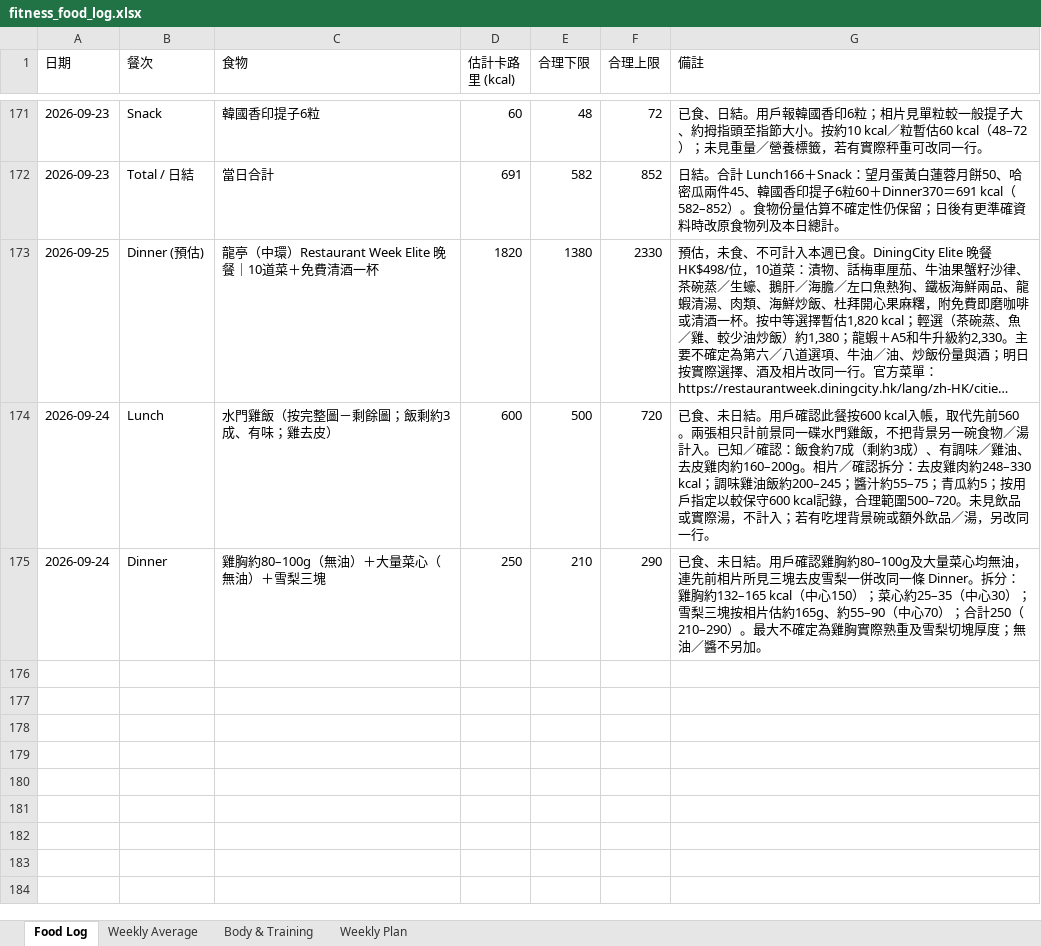
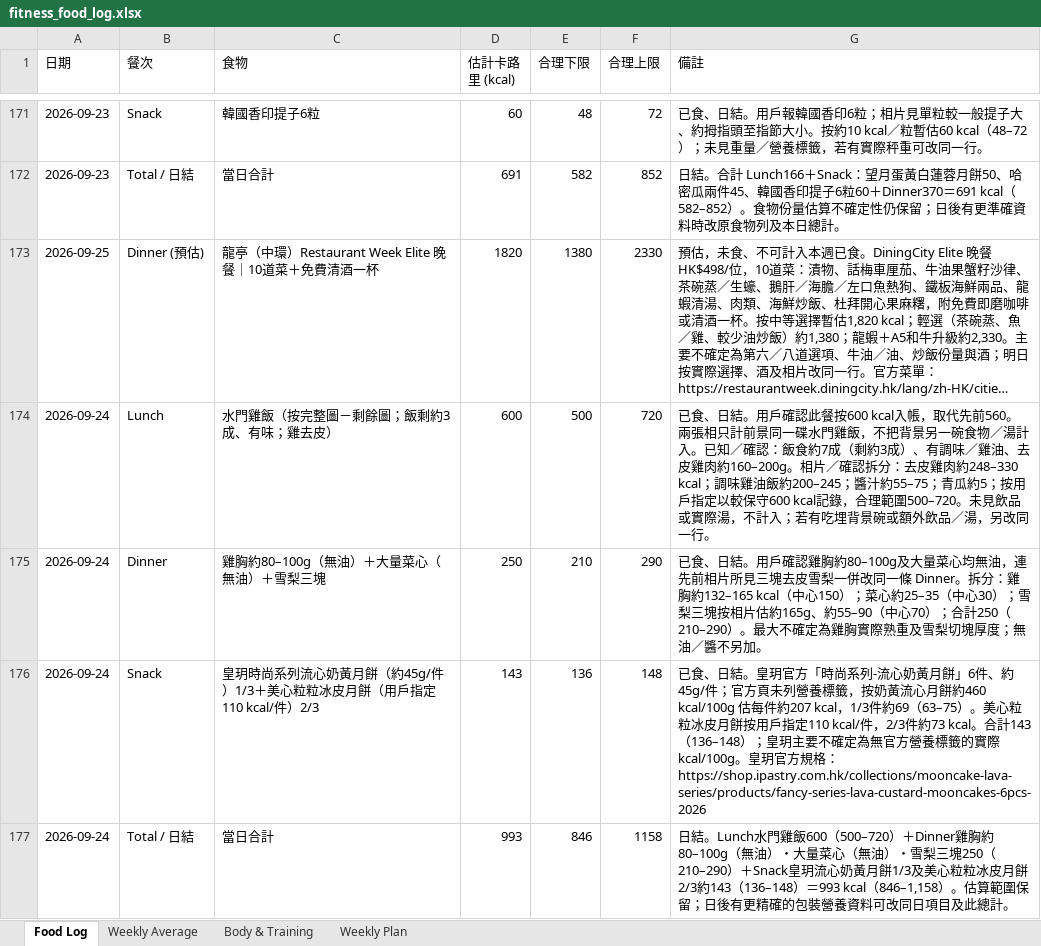
Before and after one commit to buzz-knittinpix/melodycheng622-cmyk.github.io, an Excel workbook: data/fitness_food_log.xlsx, sheet Food Log, drawn as a sheet; only a part is shown, gaps mark what is left out; long unchanged cells end in …; values as stored, in another font and other column widths than the file's, no borders; the diff names each change by its address in the sheet, - before the commit and + after, or states it on an @@ line.

```diff
--- a/data/fitness_food_log.xlsx (sheet Food Log)
+++ b/data/fitness_food_log.xlsx (sheet Food Log)
-G174 (備註): 已食、未日結。用…
+G174 (備註): 已食、日結。用…
-G175 (備註): 已食、未日結。用…
+G175 (備註): 已食、日結。用…
+row 176: 2026-09-24 | Snack | 皇玥時尚系列流心奶黃月餅（約45g/件）1/3＋美心粒粒冰皮月餅（用戶指定110 kcal/件）2/3 | 143 | 136 | 148 | 已食、日結。皇玥官方「時尚系列-流心奶黃月餅」6件、約45g/件；官方頁未列營養標籤，按奶黃流心月餅約460 kcal/100g 估每件約207 kcal，1/3件約69（63–75）。美心粒粒冰皮月餅按用戶指定110 kcal/件，2/3件約73 kcal。合計143（136–148）；皇玥主要不確定為無官方營養標籤的實際 kcal/100g。皇玥官方規格：https://shop.ipastry.com.hk/collections/mooncake-lava-series/products/fancy-series-lava-custard-mooncakes-6pcs-2026
+row 177: 2026-09-24 | Total / 日結 | 當日合計 | 993 | 846 | 1158 | 日結。Lunch水門雞飯600（500–720）＋Dinner雞胸約80–100g（無油）・大量菜心（無油）・雪梨三塊250（210–290）＋Snack皇玥流心奶黃月餅1/3及美心粒粒冰皮月餅2/3約143（136–148）＝993 kcal（846–1,158）。估算範圍保留；日後有更精確的包裝營養資料可改同日項目及此總計。
```
Also changed, not shown: sheet Body & Training, sheet Weekly Average, 1 other file.
